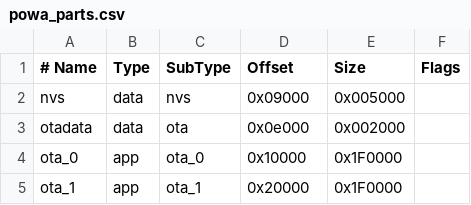
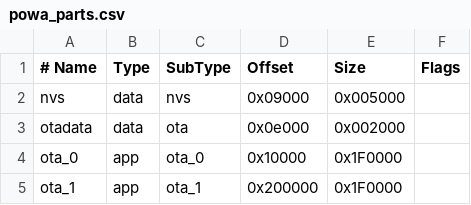
Before and after one commit to hash6iron/powadcr, a CSV file: powa_parts.csv, drawn as a sheet.

Commit message:
Fix offset for ota_1 entry in powa_parts.csv

```diff
--- a/powa_parts.csv
+++ b/powa_parts.csv
@@ -4,2 +4,2 @@ otadata,    data,   ota,        0x0e000,    0x002000,
 ota_0,      app,    ota_0,      0x10000,    0x1F0000,	
-ota_1,      app,    ota_1,      0x20000,    0x1F0000,
+ota_1,      app,    ota_1,      0x200000,    0x1F0000,
```
